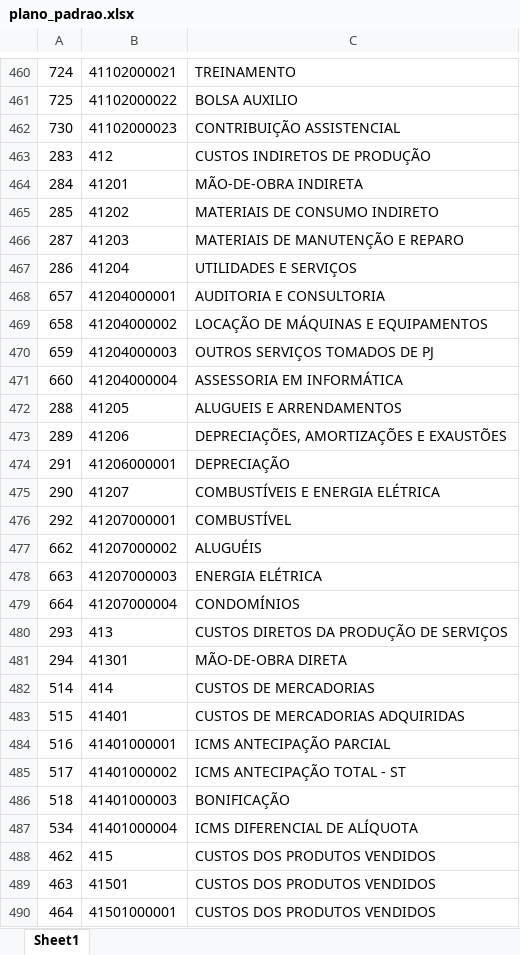
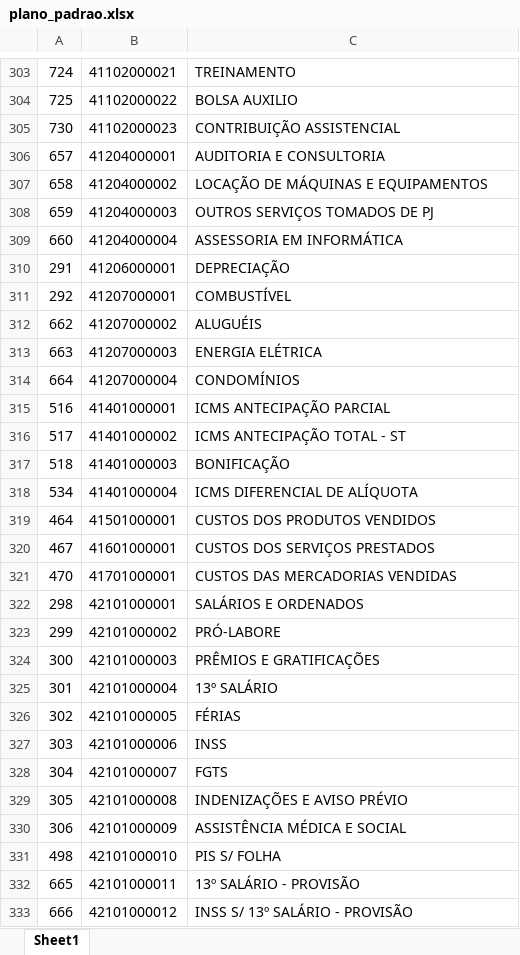
Before and after one commit to Brunonascm/convECD, an Excel workbook: plano_padrao.xlsx, sheet Sheet1, drawn as a sheet; only a part is shown, gaps mark what is left out; the shorter side is filled out with more unchanged rows; values as stored, in another font and other column widths than the file's, no borders; removed rows and columns are numbered as before the commit, all else as after; the diff covers the shown part only; the diff names each change by its address in the sheet, - before the commit and + after, or states it on an @@ line.

```diff
--- a/plano_padrao.xlsx (sheet Sheet1)
+++ b/plano_padrao.xlsx (sheet Sheet1)
-row 463: 283 | 412 | CUSTOS INDIRETOS DE PRODUÇÃO
-row 464: 284 | 41201 | MÃO-DE-OBRA INDIRETA
-row 465: 285 | 41202 | MATERIAIS DE CONSUMO INDIRETO
-row 466: 287 | 41203 | MATERIAIS DE MANUTENÇÃO E REPARO
-row 467: 286 | 41204 | UTILIDADES E SERVIÇOS
-row 472: 288 | 41205 | ALUGUEIS E ARRENDAMENTOS
-row 473: 289 | 41206 | DEPRECIAÇÕES, AMORTIZAÇÕES E EXAUSTÕES
-row 475: 290 | 41207 | COMBUSTÍVEIS E ENERGIA ELÉTRICA
-row 480: 293 | 413 | CUSTOS DIRETOS DA PRODUÇÃO DE SERVIÇOS
-row 481: 294 | 41301 | MÃO-DE-OBRA DIRETA
-row 482: 514 | 414 | CUSTOS DE MERCADORIAS
-row 483: 515 | 41401 | CUSTOS DE MERCADORIAS ADQUIRIDAS
-row 488: 462 | 415 | CUSTOS DOS PRODUTOS VENDIDOS
-row 489: 463 | 41501 | CUSTOS DOS PRODUTOS VENDIDOS
```
Also changed, not shown: 3 added rows and 194 removed rows elsewhere in this sheet, 1 other file.
